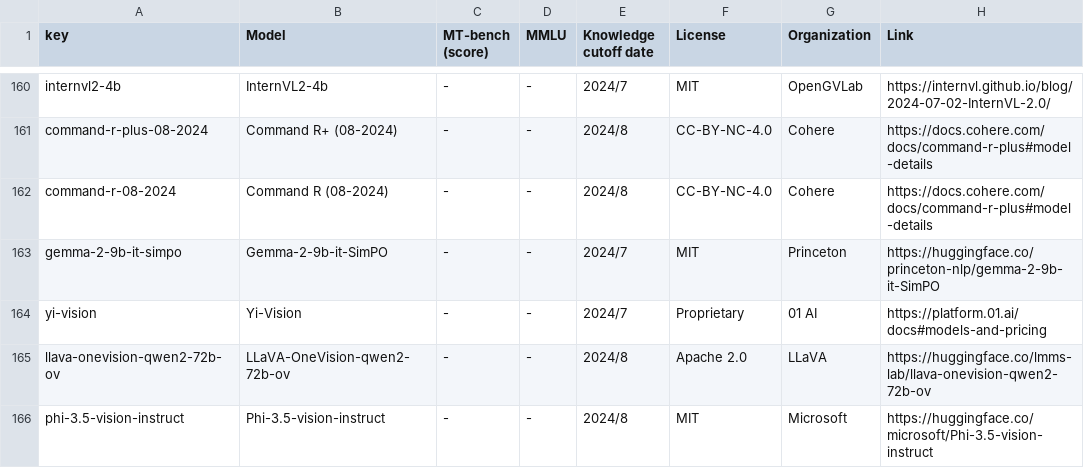
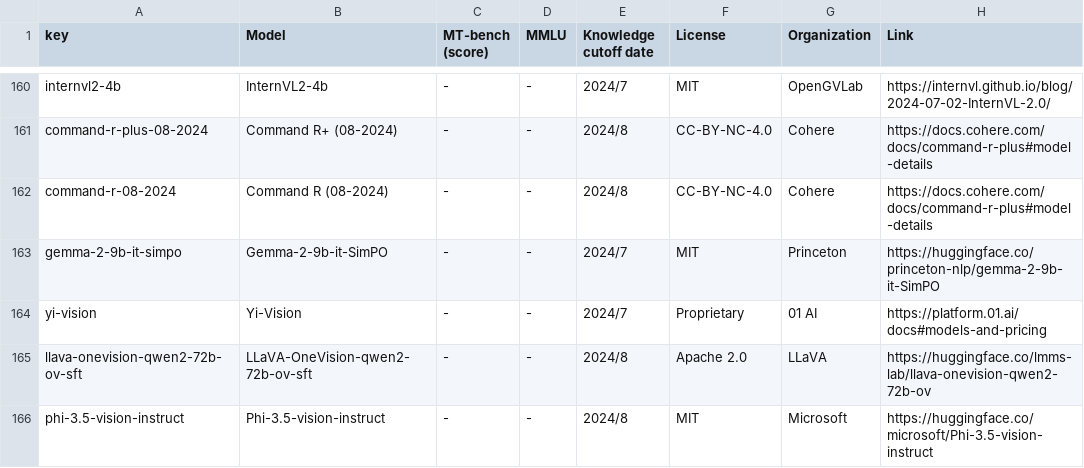
Before and after one commit to utterstep/chatbot-arena-leaderbord-vis, a CSV file: leaderboard_table_20240904.csv, drawn as a sheet; only a part is shown, gaps mark what is left out.

Commit message:
model name

```diff
--- a/leaderboard_table_20240904.csv
+++ b/leaderboard_table_20240904.csv
@@ -164,3 +164,3 @@ gemma-2-9b-it-simpo,Gemma-2-9b-it-SimPO,-,-,2024/7,MIT,Princeton,https://hugging
 yi-vision,Yi-Vision,-,-,2024/7,Proprietary,01 AI,https://platform.01.ai/docs#models-and-pricing
-llava-onevision-qwen2-72b-ov,LLaVA-OneVision-qwen2-72b-ov,-,-,2024/8,Apache 2.0,LLaVA,https://huggingface.co/lmms-lab/llava-onevision-qwen2-72b-ov
+llava-onevision-qwen2-72b-ov-sft,LLaVA-OneVision-qwen2-72b-ov-sft,-,-,2024/8,Apache 2.0,LLaVA,https://huggingface.co/lmms-lab/llava-onevision-qwen2-72b-ov
 phi-3.5-vision-instruct,Phi-3.5-vision-instruct,-,-,2024/8,MIT,Microsoft,https://huggingface.co/microsoft/Phi-3.5-vision-instruct
```
